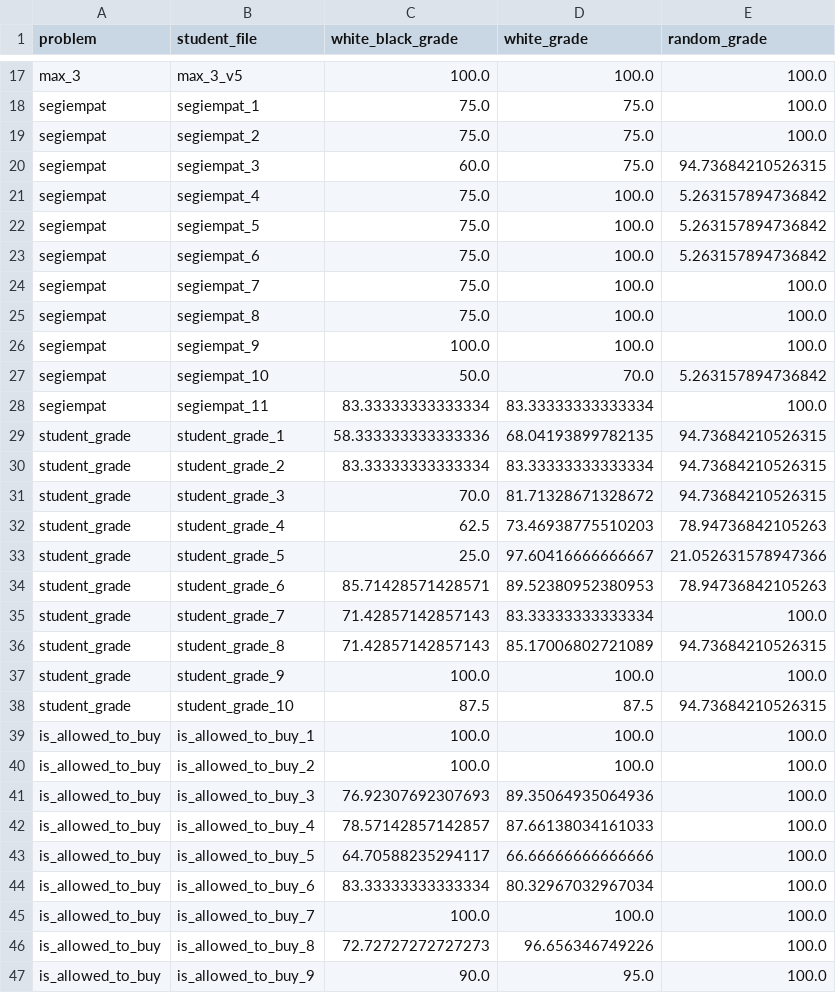
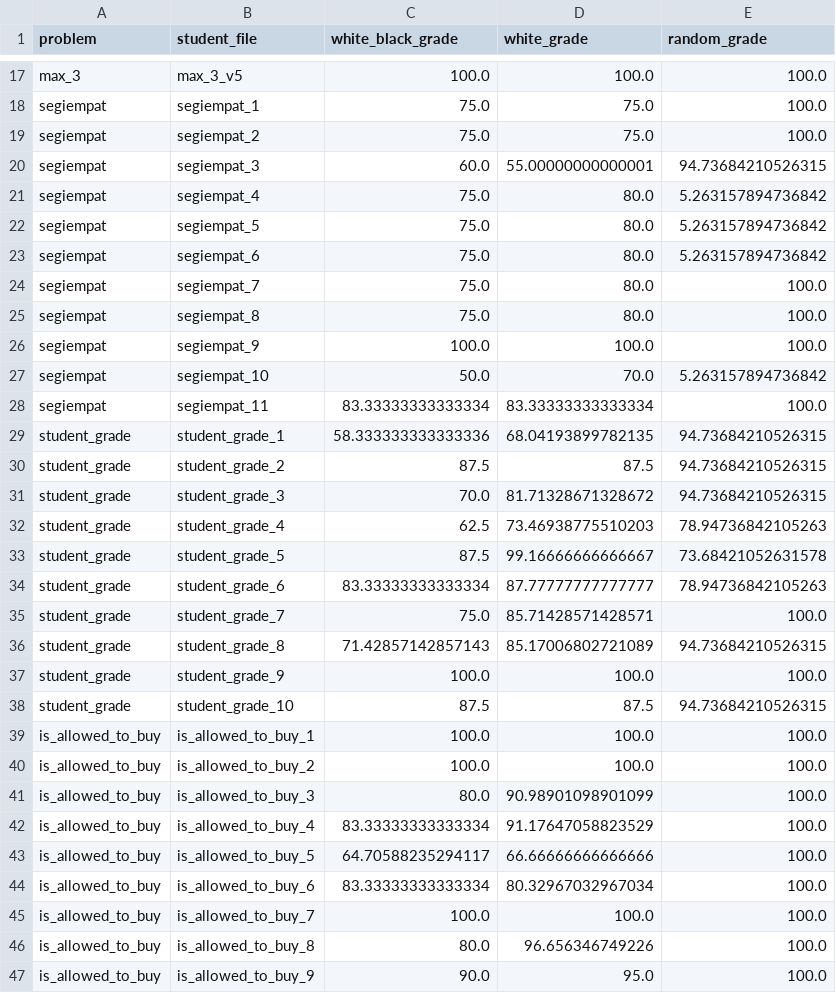
Before and after one commit to moondemon68/PyAssessment, a CSV file: res/report.csv, drawn as a sheet; only a part is shown, gaps mark what is left out; the diff covers the shown part only.

```diff
--- a/res/report.csv
+++ b/res/report.csv
@@ -19,8 +19,8 @@ segiempat,segiempat_1,75.0,75.0,100.0
 segiempat,segiempat_2,75.0,75.0,100.0
-segiempat,segiempat_3,60.0,75.0,94.73684210526315
-segiempat,segiempat_4,75.0,100.0,5.263157894736842
-segiempat,segiempat_5,75.0,100.0,5.263157894736842
-segiempat,segiempat_6,75.0,100.0,5.263157894736842
-segiempat,segiempat_7,75.0,100.0,100.0
-segiempat,segiempat_8,75.0,100.0,100.0
+segiempat,segiempat_3,60.0,55.00000000000001,94.73684210526315
+segiempat,segiempat_4,75.0,80.0,5.263157894736842
+segiempat,segiempat_5,75.0,80.0,5.263157894736842
+segiempat,segiempat_6,75.0,80.0,5.263157894736842
+segiempat,segiempat_7,75.0,80.0,100.0
+segiempat,segiempat_8,75.0,80.0,100.0
 segiempat,segiempat_9,100.0,100.0,100.0
@@ -29,8 +29,8 @@ segiempat,segiempat_11,83.33333333333334,83.33333333333334,100.0
 student_grade,student_grade_1,58.333333333333336,68.04193899782135,94.73684210526315
-student_grade,student_grade_2,83.33333333333334,83.33333333333334,94.73684210526315
+student_grade,student_grade_2,87.5,87.5,94.73684210526315
 student_grade,student_grade_3,70.0,81.71328671328672,94.73684210526315
 student_grade,student_grade_4,62.5,73.46938775510203,78.94736842105263
-student_grade,student_grade_5,25.0,97.60416666666667,21.052631578947366
-student_grade,student_grade_6,85.71428571428571,89.52380952380953,78.94736842105263
-student_grade,student_grade_7,71.42857142857143,83.33333333333334,100.0
+student_grade,student_grade_5,87.5,99.16666666666667,73.68421052631578
+student_grade,student_grade_6,83.33333333333334,87.77777777777777,78.94736842105263
+student_grade,student_grade_7,75.0,85.71428571428571,100.0
 student_grade,student_grade_8,71.42857142857143,85.17006802721089,94.73684210526315
@@ -40,4 +40,4 @@ is_allowed_to_buy,is_allowed_to_buy_1,100.0,100.0,100.0
 is_allowed_to_buy,is_allowed_to_buy_2,100.0,100.0,100.0
-is_allowed_to_buy,is_allowed_to_buy_3,76.92307692307693,89.35064935064936,100.0
-is_allowed_to_buy,is_allowed_to_buy_4,78.57142857142857,87.66138034161033,100.0
+is_allowed_to_buy,is_allowed_to_buy_3,80.0,90.98901098901099,100.0
+is_allowed_to_buy,is_allowed_to_buy_4,83.33333333333334,91.17647058823529,100.0
 is_allowed_to_buy,is_allowed_to_buy_5,64.70588235294117,66.66666666666666,100.0
@@ -45,3 +45,3 @@ is_allowed_to_buy,is_allowed_to_buy_6,83.33333333333334,80.32967032967034,100.0
 is_allowed_to_buy,is_allowed_to_buy_7,100.0,100.0,100.0
-is_allowed_to_buy,is_allowed_to_buy_8,72.72727272727273,96.656346749226,100.0
+is_allowed_to_buy,is_allowed_to_buy_8,80.0,96.656346749226,100.0
 is_allowed_to_buy,is_allowed_to_buy_9,90.0,95.0,100.0
```
Also changed, not shown: 8 edited cells elsewhere in this file, 3 other files.
